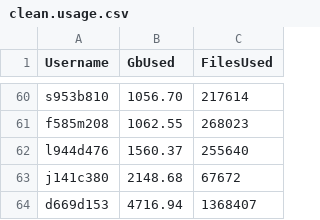
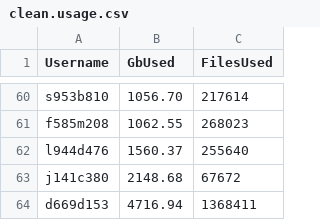
Before and after one commit to DevonDeRaad/kuhpcc.info, a CSV file: clean.usage.csv, drawn as a sheet; only a part is shown, gaps mark what is left out.

```diff
--- a/clean.usage.csv
+++ b/clean.usage.csv
@@ -63,2 +63,2 @@ l944d476,1560.37,255640
 j141c380,2148.68,67672
-d669d153,4716.94,1368407
+d669d153,4716.94,1368411
```
Also changed, not shown: 1 other file.
